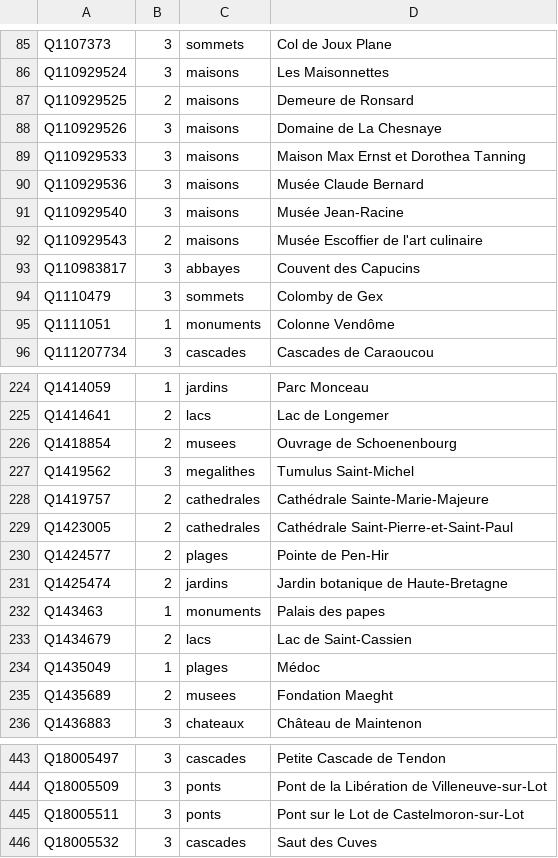
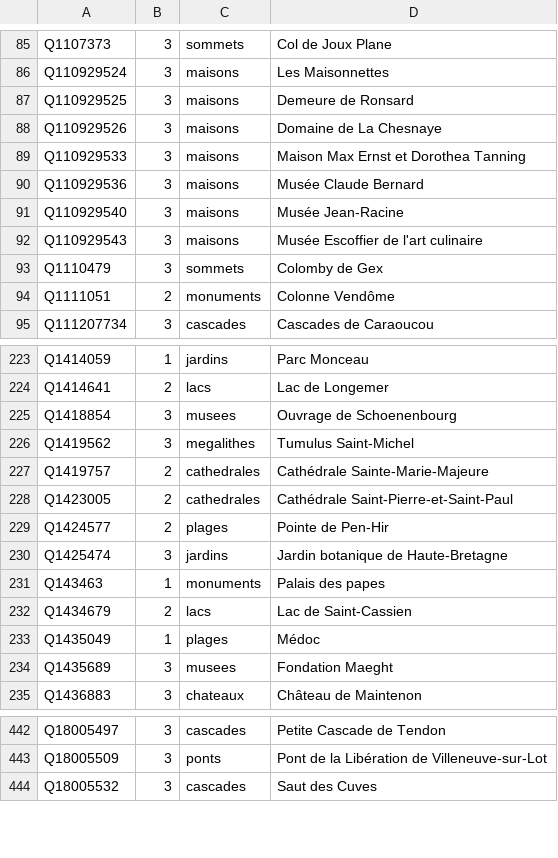
Before and after one commit to alexnr10/roam, a CSV file: pipeline/data/manual/tiers.csv, drawn as a sheet; only a part is shown, gaps mark what is left out; the diff covers the shown part only.

```diff
--- a/pipeline/data/manual/tiers.csv
+++ b/pipeline/data/manual/tiers.csv
@@ -86,3 +86,3 @@ Q1107373,3,sommets,Col de Joux Plane
 Q110929524,3,maisons,Les Maisonnettes
-Q110929525,2,maisons,Demeure de Ronsard
+Q110929525,3,maisons,Demeure de Ronsard
 Q110929526,3,maisons,Domaine de La Chesnaye
@@ -91,6 +91,5 @@ Q110929536,3,maisons,Musée Claude Bernard
 Q110929540,3,maisons,Musée Jean-Racine
-Q110929543,2,maisons,Musée Escoffier de l'art culinaire
-Q110983817,3,abbayes,Couvent des Capucins
+Q110929543,3,maisons,Musée Escoffier de l'art culinaire
 Q1110479,3,sommets,Colomby de Gex
-Q1111051,1,monuments,Colonne Vendôme
+Q1111051,2,monuments,Colonne Vendôme
 Q111207734,3,cascades,Cascades de Caraoucou
@@ -225,3 +224,3 @@ Q1414059,1,jardins,Parc Monceau
 Q1414641,2,lacs,Lac de Longemer
-Q1418854,2,musees,Ouvrage de Schoenenbourg
+Q1418854,3,musees,Ouvrage de Schoenenbourg
 Q1419562,3,megalithes,Tumulus Saint-Michel
@@ -230,3 +229,3 @@ Q1423005,2,cathedrales,Cathédrale Saint-Pierre-et-Saint-Paul
 Q1424577,2,plages,Pointe de Pen-Hir
-Q1425474,2,jardins,Jardin botanique de Haute-Bretagne
+Q1425474,3,jardins,Jardin botanique de Haute-Bretagne
 Q143463,1,monuments,Palais des papes
@@ -234,3 +233,3 @@ Q1434679,2,lacs,Lac de Saint-Cassien
 Q1435049,1,plages,Médoc
-Q1435689,2,musees,Fondation Maeght
+Q1435689,3,musees,Fondation Maeght
 Q1436883,3,chateaux,Château de Maintenon
@@ -444,3 +443,2 @@ Q18005497,3,cascades,Petite Cascade de Tendon
 Q18005509,3,ponts,Pont de la Libération de Villeneuve-sur-Lot
-Q18005511,3,ponts,Pont sur le Lot de Castelmoron-sur-Lot
 Q18005532,3,cascades,Saut des Cuves
```
Also changed, not shown: 72 edited cells elsewhere in this file, pipeline/data/manual/decisions.csv, 1 other file.
